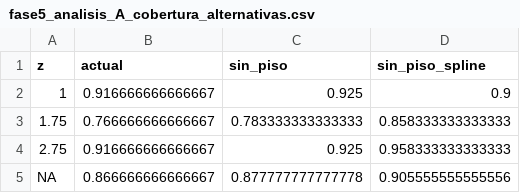
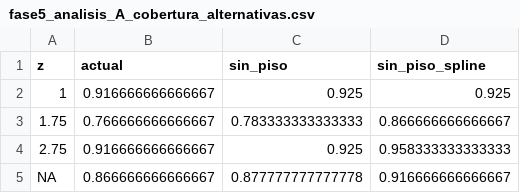
Before and after one commit to Segon03/funresMech, a CSV file: validation/tablas/fase5_analisis_A_cobertura_alternativas.csv, drawn as a sheet.

```diff
--- a/validation/tablas/fase5_analisis_A_cobertura_alternativas.csv
+++ b/validation/tablas/fase5_analisis_A_cobertura_alternativas.csv
@@ -1,5 +1,5 @@
 "z","actual","sin_piso","sin_piso_spline"
-1,0.916666666666667,0.925,0.9
-1.75,0.766666666666667,0.783333333333333,0.858333333333333
+1,0.916666666666667,0.925,0.925
+1.75,0.766666666666667,0.783333333333333,0.866666666666667
 2.75,0.916666666666667,0.925,0.958333333333333
-NA,0.866666666666667,0.877777777777778,0.905555555555556
+NA,0.866666666666667,0.877777777777778,0.916666666666667
```
Also changed, not shown: validation/tablas/fase5_post_calibracion_chequeos.csv, validation/tablas/fase5_post_cobertura.csv, 7 other files.
